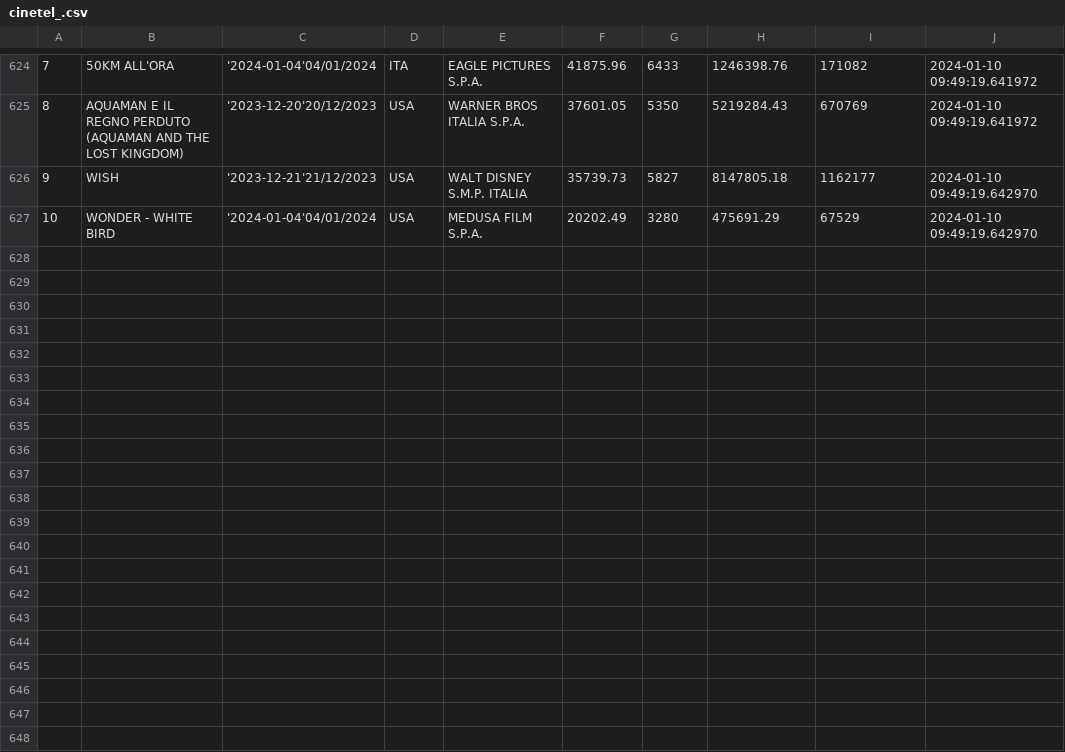
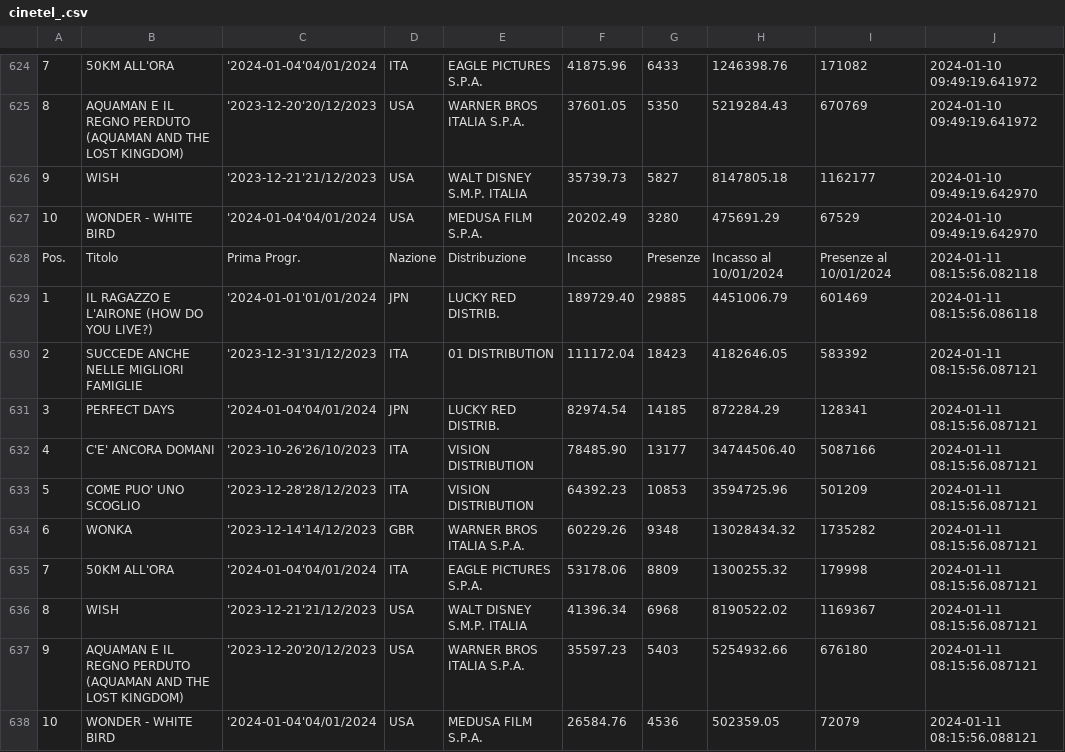
Before and after one commit to ciareghi/data_analysis_python, a CSV file: cinetel/cinetel_.csv, drawn as a sheet; only a part is shown, gaps mark what is left out; the diff names each change by its address in the sheet, - before the commit and + after, or states it on an @@ line.

```diff
--- a/cinetel/cinetel_.csv
+++ b/cinetel/cinetel_.csv
+row 628: Pos. | Titolo | Prima Progr. | Nazione | Distribuzione | Incasso | Presenze | Incasso al 10/01/2024 | Presenze al 10/01/2024 | 2024-01-11 08:15:56.082118
+row 629: 1 | IL RAGAZZO E L'AIRONE (HOW DO YOU LIVE?) | '2024-01-01'01/01/2024 | JPN | LUCKY RED DISTRIB. | 189729.40 | 29885 | 4451006.79 | 601469 | 2024-01-11 08:15:56.086118
+row 630: 2 | SUCCEDE ANCHE NELLE MIGLIORI FAMIGLIE | '2023-12-31'31/12/2023 | ITA | 01 DISTRIBUTION | 111172.04 | 18423 | 4182646.05 | 583392 | 2024-01-11 08:15:56.087121
+row 631: 3 | PERFECT DAYS | '2024-01-04'04/01/2024 | JPN | LUCKY RED DISTRIB. | 82974.54 | 14185 | 872284.29 | 128341 | 2024-01-11 08:15:56.087121
+row 632: 4 | C'E' ANCORA DOMANI | '2023-10-26'26/10/2023 | ITA | VISION DISTRIBUTION | 78485.90 | 13177 | 34744506.40 | 5087166 | 2024-01-11 08:15:56.087121
+row 633: 5 | COME PUO' UNO SCOGLIO | '2023-12-28'28/12/2023 | ITA | VISION DISTRIBUTION | 64392.23 | 10853 | 3594725.96 | 501209 | 2024-01-11 08:15:56.087121
+row 634: 6 | WONKA | '2023-12-14'14/12/2023 | GBR | WARNER BROS ITALIA S.P.A. | 60229.26 | 9348 | 13028434.32 | 1735282 | 2024-01-11 08:15:56.087121
+row 635: 7 | 50KM ALL'ORA | '2024-01-04'04/01/2024 | ITA | EAGLE PICTURES S.P.A. | 53178.06 | 8809 | 1300255.32 | 179998 | 2024-01-11 08:15:56.087121
+row 636: 8 | WISH | '2023-12-21'21/12/2023 | USA | WALT DISNEY S.M.P. ITALIA | 41396.34 | 6968 | 8190522.02 | 1169367 | 2024-01-11 08:15:56.087121
+row 637: 9 | AQUAMAN E IL REGNO PERDUTO (AQUAMAN AND THE LOST KINGDOM) | '2023-12-20'20/12/2023 | USA | WARNER BROS ITALIA S.P.A. | 35597.23 | 5403 | 5254932.66 | 676180 | 2024-01-11 08:15:56.087121
+row 638: 10 | WONDER - WHITE BIRD | '2024-01-04'04/01/2024 | USA | MEDUSA FILM S.P.A. | 26584.76 | 4536 | 502359.05 | 72079 | 2024-01-11 08:15:56.088121
```
Also changed, not shown: cinetel/cinetel_clean.csv, 2 other files.
